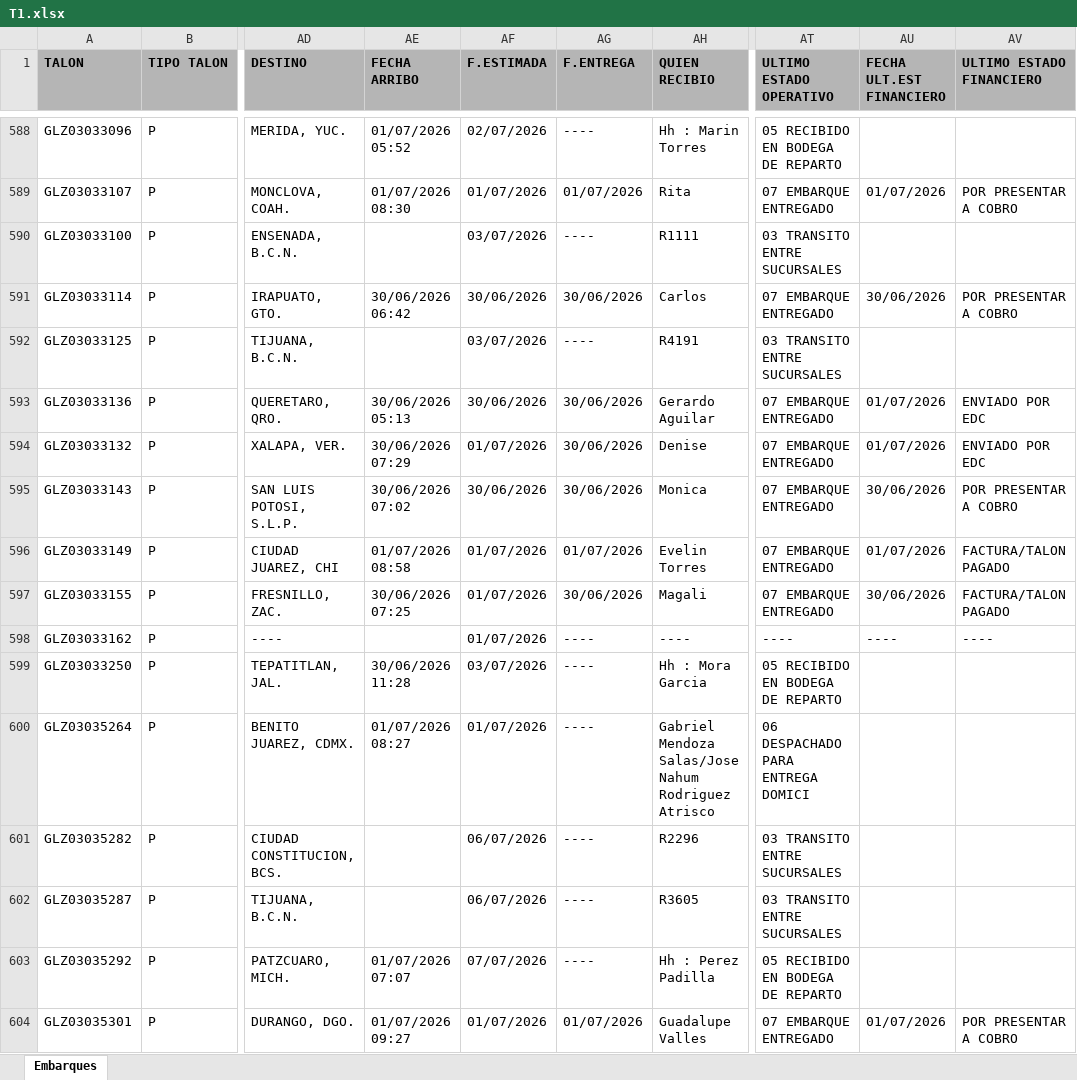
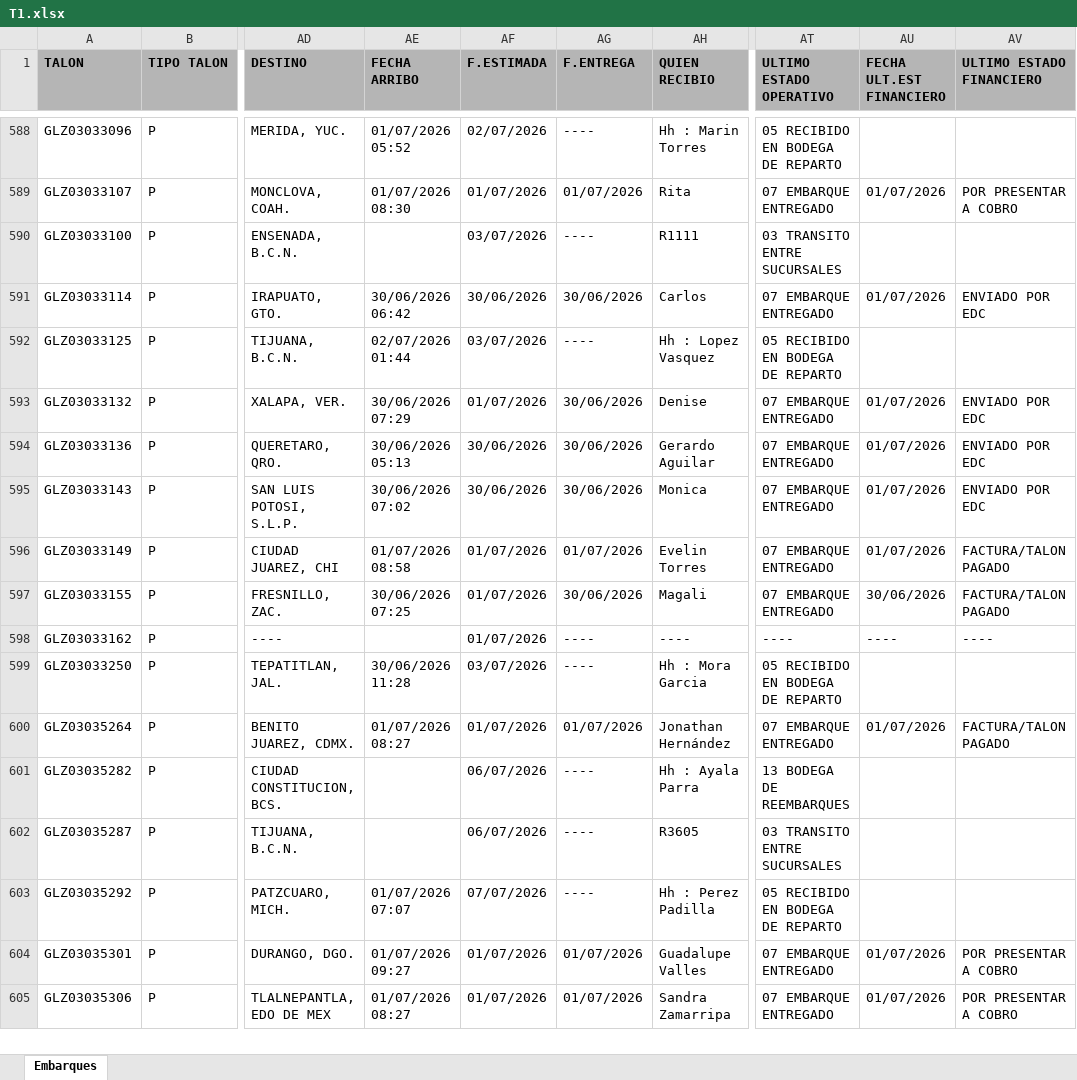
Before and after one commit to RH2026/nexion, an Excel workbook: T1.xlsx, sheet Embarques, drawn as a sheet; only a part is shown, gaps mark what is left out; the shorter side is filled out with more unchanged rows; values as stored, in another font and other column widths than the file's, no borders; the diff covers the shown part only; the diff names each change by its address in the sheet, - before the commit and + after, or states it on an @@ line.

Commit message:
BATCH_UPDATE // 02/07/2026 09:11

```diff
--- a/T1.xlsx (sheet Embarques)
+++ b/T1.xlsx (sheet Embarques)
-AU591 (FECHA ULT.EST FINANCIERO): 30/06/2026
+AU591 (FECHA ULT.EST FINANCIERO): 01/07/2026
-AV591 (ULTIMO ESTADO FINANCIERO): POR PRESENTAR A COBRO
+AV591 (ULTIMO ESTADO FINANCIERO): ENVIADO POR EDC
-AE592 (FECHA ARRIBO): (empty)
+AE592 (FECHA ARRIBO): 02/07/2026 01:44
-AH592 (QUIEN RECIBIO): R4191
+AH592 (QUIEN RECIBIO): Hh : Lopez Vasquez
-AT592 (ULTIMO ESTADO OPERATIVO): 03 TRANSITO ENTRE SUCURSALES
+AT592 (ULTIMO ESTADO OPERATIVO): 05 RECIBIDO EN BODEGA DE REPARTO
@@ row 594 moved to row 593: GLZ03033132 @@
-AU595 (FECHA ULT.EST FINANCIERO): 30/06/2026
+AU595 (FECHA ULT.EST FINANCIERO): 01/07/2026
-AV595 (ULTIMO ESTADO FINANCIERO): POR PRESENTAR A COBRO
+AV595 (ULTIMO ESTADO FINANCIERO): ENVIADO POR EDC
-AG600 (F.ENTREGA): ----
+AG600 (F.ENTREGA): 01/07/2026
-AH600 (QUIEN RECIBIO): Gabriel Mendoza Salas/Jose Nahum Rodriguez Atrisco
+AH600 (QUIEN RECIBIO): Jonathan Hernández
-AT600 (ULTIMO ESTADO OPERATIVO): 06 DESPACHADO PARA ENTREGA DOMICI
+AT600 (ULTIMO ESTADO OPERATIVO): 07 EMBARQUE ENTREGADO
-AU600 (FECHA ULT.EST FINANCIERO): (empty)
+AU600 (FECHA ULT.EST FINANCIERO): 01/07/2026
-AV600 (ULTIMO ESTADO FINANCIERO): (empty)
+AV600 (ULTIMO ESTADO FINANCIERO): FACTURA/TALON PAGADO
-AH601 (QUIEN RECIBIO): R2296
+AH601 (QUIEN RECIBIO): Hh : Ayala Parra
-AT601 (ULTIMO ESTADO OPERATIVO): 03 TRANSITO ENTRE SUCURSALES
+AT601 (ULTIMO ESTADO OPERATIVO): 13 BODEGA DE REEMBARQUES
```
Also changed, not shown: 15 added rows, 1 removed row, 23 moved rows and 56 edited cells elsewhere in this sheet.
